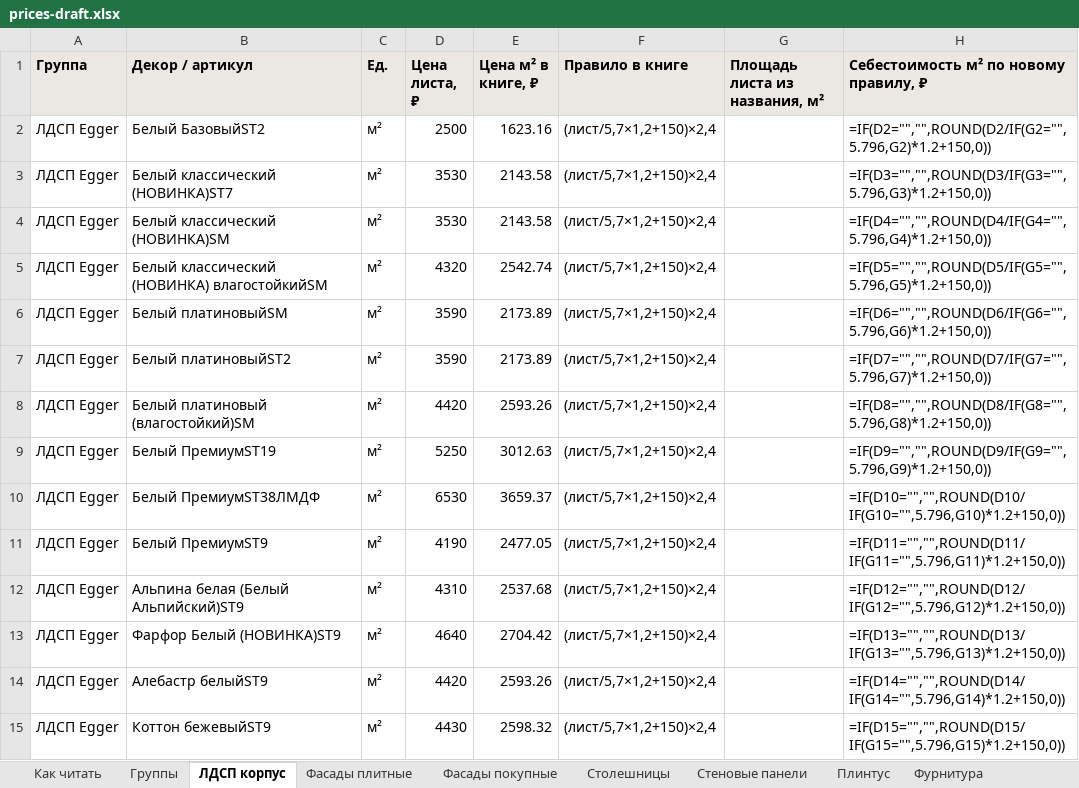
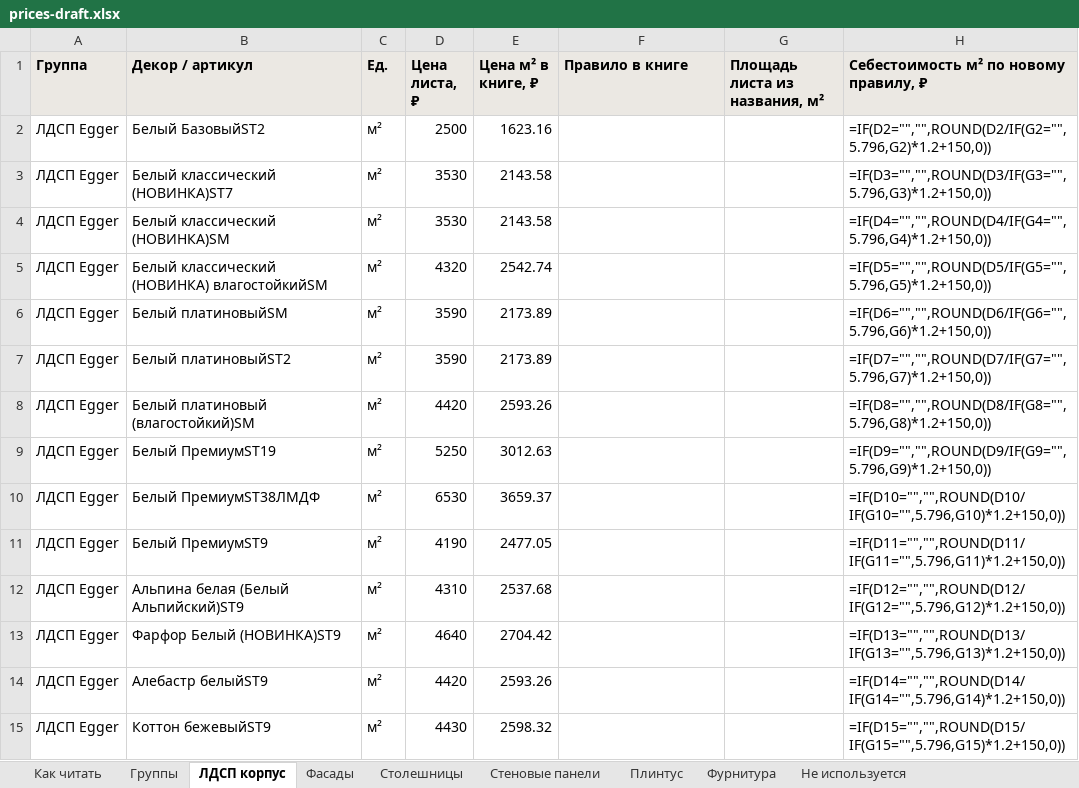
Before and after one commit to vjaceslavsscukins/calculator, an Excel workbook: kp-calc/data/prices-draft.xlsx, sheet ЛДСП корпус, drawn as a sheet; only a part is shown; values as stored, in another font and other column widths than the file's, no borders; formulas without a stored value are shown as written; the diff covers the shown part only; the diff names each change by its address in the sheet, - before the commit and + after, or states it on an @@ line.

```diff
--- a/kp-calc/data/prices-draft.xlsx (sheet ЛДСП корпус)
+++ b/kp-calc/data/prices-draft.xlsx (sheet ЛДСП корпус)
-sheet tab: Фасады плитные
+sheet tab: Фасады
-sheet tab: Фасады покупные
+sheet tab: Не используется
-F2:F15 (Правило в книге): (лист/5,7×1,2+150)×2,4
+F2:F15 (Правило в книге): (empty)
```
Also changed, not shown: 267 edited cells elsewhere in this sheet, sheet Столешницы, sheet Фасады, sheet Стеновые панели, sheet Группы, sheet Как читать, 3 other files.
